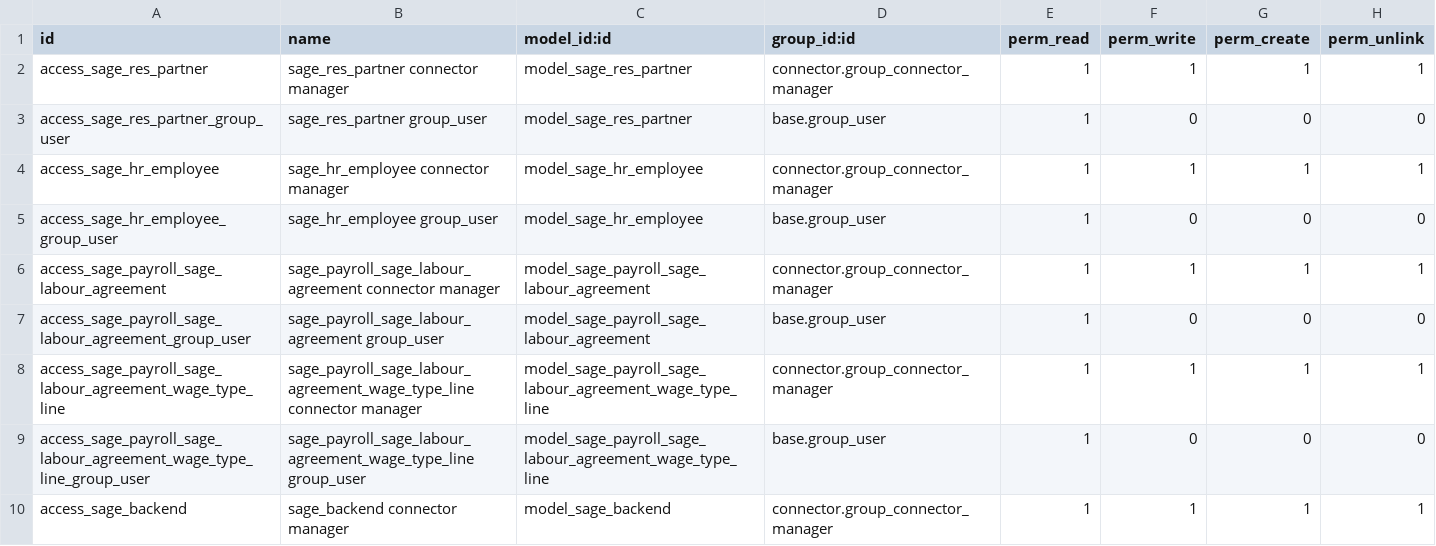
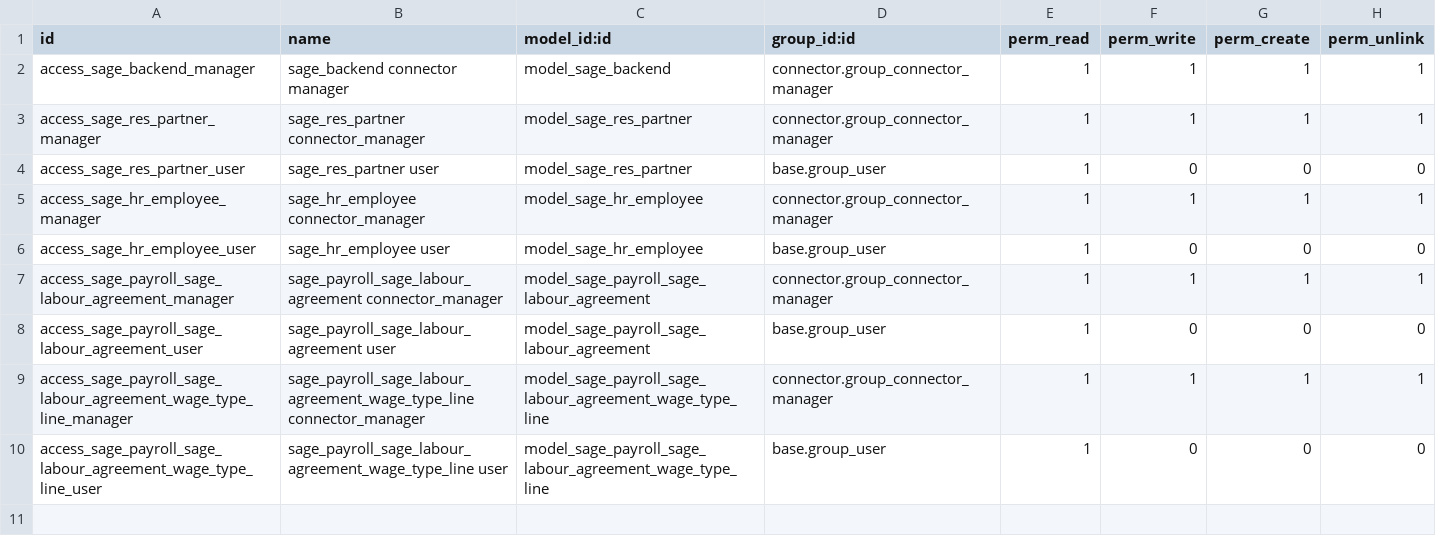
Before and after one commit to nuobit/odoo-addons, a CSV file: connector_sage/security/ir.model.access.csv, drawn as a sheet.

Commit message:
[FIX] connector_sage: model security

```diff
--- a/connector_sage/security/ir.model.access.csv
+++ b/connector_sage/security/ir.model.access.csv
@@ -1,10 +1,10 @@
 id,name,model_id:id,group_id:id,perm_read,perm_write,perm_create,perm_unlink
-"access_sage_res_partner","sage_res_partner connector manager","model_sage_res_partner","connector.group_connector_manager",1,1,1,1
-"access_sage_res_partner_group_user","sage_res_partner group_user","model_sage_res_partner","base.group_user",1,0,0,0
-"access_sage_hr_employee","sage_hr_employee connector manager","model_sage_hr_employee","connector.group_connector_manager",1,1,1,1
-"access_sage_hr_employee_group_user","sage_hr_employee group_user","model_sage_hr_employee","base.group_user",1,0,0,0
-"access_sage_payroll_sage_labour_agreement","sage_payroll_sage_labour_agreement connector manager","model_sage_payroll_sage_labour_agreement","connector.group_connector_manager",1,1,1,1
-"access_sage_payroll_sage_labour_agreement_group_user","sage_payroll_sage_labour_agreement group_user","model_sage_payroll_sage_labour_agreement","base.group_user",1,0,0,0
-"access_sage_payroll_sage_labour_agreement_wage_type_line","sage_payroll_sage_labour_agreement_wage_type_line connector manager","model_sage_payroll_sage_labour_agreement_wage_type_line","connector.group_connector_manager",1,1,1,1
-"access_sage_payroll_sage_labour_agreement_wage_type_line_group_user","sage_payroll_sage_labour_agreement_wage_type_line group_user","model_sage_payroll_sage_labour_agreement_wage_type_line","base.group_user",1,0,0,0
-"access_sage_backend","sage_backend connector manager","model_sage_backend","connector.group_connector_manager",1,1,1,1
+"access_sage_backend_manager","sage_backend connector manager","model_sage_backend","connector.group_connector_manager",1,1,1,1
+"access_sage_res_partner_manager","sage_res_partner connector_manager","model_sage_res_partner","connector.group_connector_manager",1,1,1,1
+"access_sage_res_partner_user","sage_res_partner user","model_sage_res_partner","base.group_user",1,0,0,0
+"access_sage_hr_employee_manager","sage_hr_employee connector_manager","model_sage_hr_employee","connector.group_connector_manager",1,1,1,1
+"access_sage_hr_employee_user","sage_hr_employee user","model_sage_hr_employee","base.group_user",1,0,0,0
+"access_sage_payroll_sage_labour_agreement_manager","sage_payroll_sage_labour_agreement connector_manager","model_sage_payroll_sage_labour_agreement","connector.group_connector_manager",1,1,1,1
+"access_sage_payroll_sage_labour_agreement_user","sage_payroll_sage_labour_agreement user","model_sage_payroll_sage_labour_agreement","base.group_user",1,0,0,0
+"access_sage_payroll_sage_labour_agreement_wage_type_line_manager","sage_payroll_sage_labour_agreement_wage_type_line connector_manager","model_sage_payroll_sage_labour_agreement_wage_type_line","connector.group_connector_manager",1,1,1,1
+"access_sage_payroll_sage_labour_agreement_wage_type_line_user","sage_payroll_sage_labour_agreement_wage_type_line user","model_sage_payroll_sage_labour_agreement_wage_type_line","base.group_user",1,0,0,0
```
Also changed, not shown: 1 other file.
